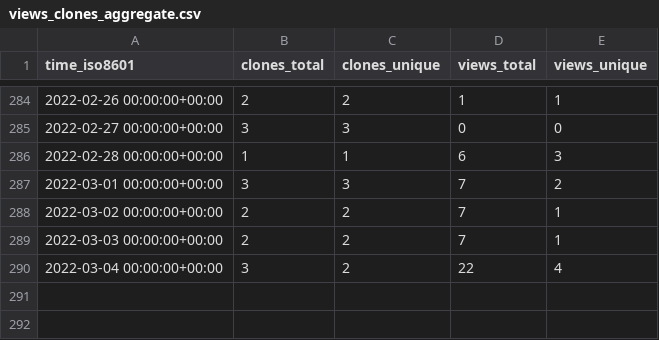
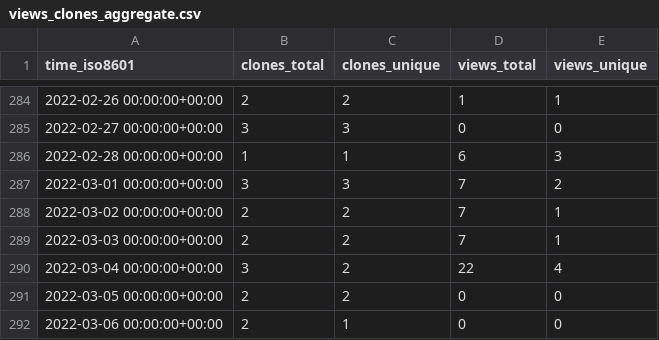
Before and after one commit to SERVIR-WA/GALUP, a CSV file: SERVIR-WA/GALUP/ghrs-data/views_clones_aggregate.csv, drawn as a sheet; only a part is shown, gaps mark what is left out; the diff names each change by its address in the sheet, - before the commit and + after, or states it on an @@ line.

```diff
--- a/SERVIR-WA/GALUP/ghrs-data/views_clones_aggregate.csv
+++ b/SERVIR-WA/GALUP/ghrs-data/views_clones_aggregate.csv
+row 291: 2022-03-05 00:00:00+00:00 | 2 | 2 | 0 | 0
+row 292: 2022-03-06 00:00:00+00:00 | 2 | 1 | 0 | 0
```
Also changed, not shown: 1 other file.
